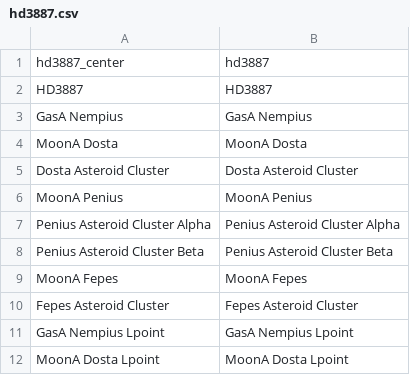
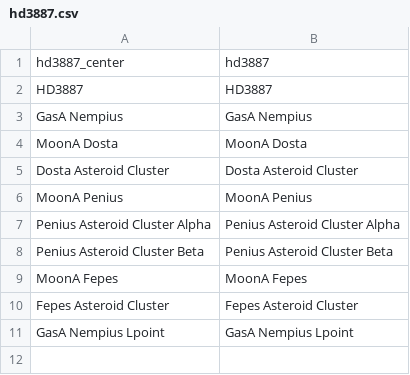
Before and after one commit to cambragol/tornstars, a CSV file: EpicSource/clusters/US_Mod_Geog/TEXT/geog/hd3887.csv, drawn as a sheet.

```diff
--- a/EpicSource/clusters/US_Mod_Geog/TEXT/geog/hd3887.csv
+++ b/EpicSource/clusters/US_Mod_Geog/TEXT/geog/hd3887.csv
@@ -11,2 +11 @@ Fepes Asteroid Cluster,"Fepes Asteroid Cluster"
 GasA Nempius Lpoint,"GasA Nempius Lpoint"
-MoonA Dosta Lpoint,"MoonA Dosta Lpoint"
```
Also changed, not shown: EpicSource/clusters/US_Mod_Geog/TEXT/geog/aleppo.csv, EpicSource/clusters/US_Mod_Geog/TEXT/geog/ripon.csv, 39 other files.
